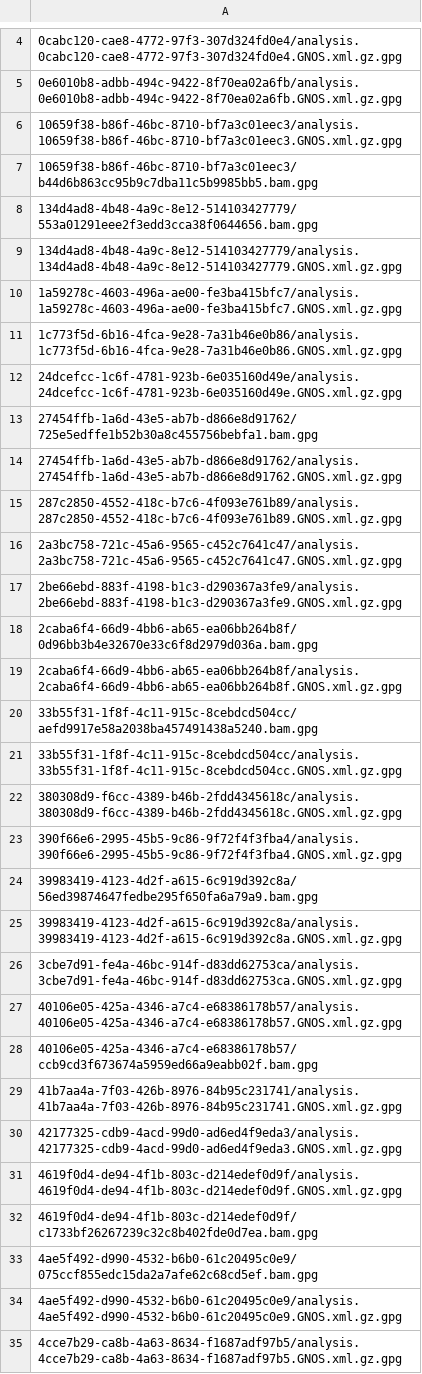
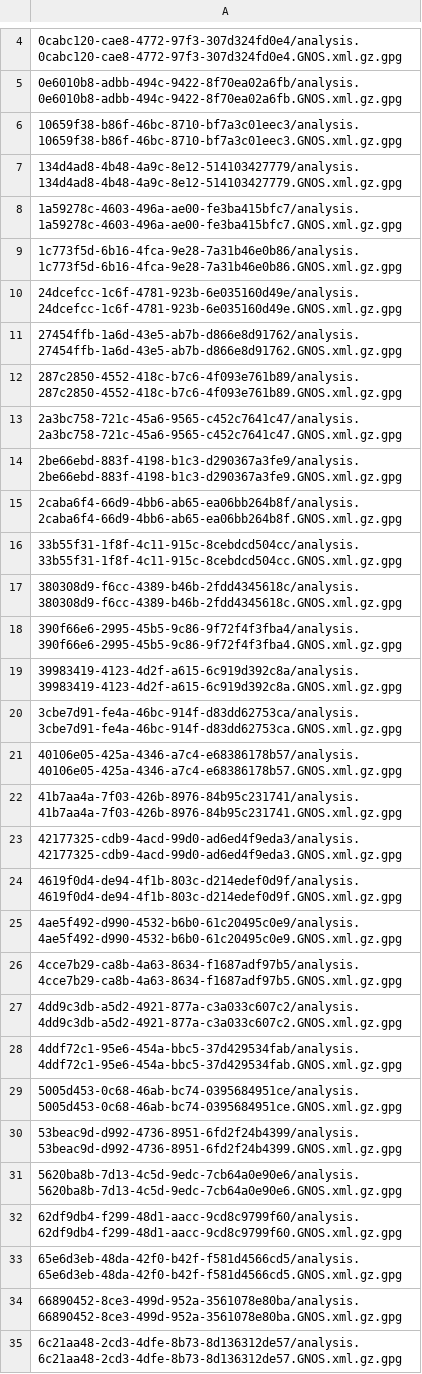
Before and after one commit to ICGC-TCGA-PanCancer/pcawg-ega-submission, a TSV file: file_info/bulk_report_of_files_missed_on_ftp_server/PAEN-IT.bwa.tsv, drawn as a sheet; only a part is shown, gaps mark what is left out; the shorter side is filled out with more unchanged rows; the diff covers the shown part only.

```diff
--- a/file_info/bulk_report_of_files_missed_on_ftp_server/PAEN-IT.bwa.tsv
+++ b/file_info/bulk_report_of_files_missed_on_ftp_server/PAEN-IT.bwa.tsv
@@ -6,4 +6,2 @@
 10659f38-b86f-46bc-8710-bf7a3c01eec3/analysis.10659f38-b86f-46bc-8710-bf7a3c01eec3.GNOS.xml.gz.gpg
-10659f38-b86f-46bc-8710-bf7a3c01eec3/b44d6b863cc95b9c7dba11c5b9985bb5.bam.gpg
-134d4ad8-4b48-4a9c-8e12-514103427779/553a01291eee2f3edd3cca38f0644656.bam.gpg
 134d4ad8-4b48-4a9c-8e12-514103427779/analysis.134d4ad8-4b48-4a9c-8e12-514103427779.GNOS.xml.gz.gpg
@@ -12,3 +10,2 @@
 24dcefcc-1c6f-4781-923b-6e035160d49e/analysis.24dcefcc-1c6f-4781-923b-6e035160d49e.GNOS.xml.gz.gpg
-27454ffb-1a6d-43e5-ab7b-d866e8d91762/725e5edffe1b52b30a8c455756bebfa1.bam.gpg
 27454ffb-1a6d-43e5-ab7b-d866e8d91762/analysis.27454ffb-1a6d-43e5-ab7b-d866e8d91762.GNOS.xml.gz.gpg
@@ -17,5 +14,3 @@
 2be66ebd-883f-4198-b1c3-d290367a3fe9/analysis.2be66ebd-883f-4198-b1c3-d290367a3fe9.GNOS.xml.gz.gpg
-2caba6f4-66d9-4bb6-ab65-ea06bb264b8f/0d96bb3b4e32670e33c6f8d2979d036a.bam.gpg
 2caba6f4-66d9-4bb6-ab65-ea06bb264b8f/analysis.2caba6f4-66d9-4bb6-ab65-ea06bb264b8f.GNOS.xml.gz.gpg
-33b55f31-1f8f-4c11-915c-8cebdcd504cc/aefd9917e58a2038ba457491438a5240.bam.gpg
 33b55f31-1f8f-4c11-915c-8cebdcd504cc/analysis.33b55f31-1f8f-4c11-915c-8cebdcd504cc.GNOS.xml.gz.gpg
@@ -23,3 +18,2 @@
 390f66e6-2995-45b5-9c86-9f72f4f3fba4/analysis.390f66e6-2995-45b5-9c86-9f72f4f3fba4.GNOS.xml.gz.gpg
-39983419-4123-4d2f-a615-6c919d392c8a/56ed39874647fedbe295f650fa6a79a9.bam.gpg
 39983419-4123-4d2f-a615-6c919d392c8a/analysis.39983419-4123-4d2f-a615-6c919d392c8a.GNOS.xml.gz.gpg
@@ -27,3 +21,2 @@
 40106e05-425a-4346-a7c4-e68386178b57/analysis.40106e05-425a-4346-a7c4-e68386178b57.GNOS.xml.gz.gpg
-40106e05-425a-4346-a7c4-e68386178b57/ccb9cd3f673674a5959ed66a9eabb02f.bam.gpg
 41b7aa4a-7f03-426b-8976-84b95c231741/analysis.41b7aa4a-7f03-426b-8976-84b95c231741.GNOS.xml.gz.gpg
@@ -31,4 +24,2 @@
 4619f0d4-de94-4f1b-803c-d214edef0d9f/analysis.4619f0d4-de94-4f1b-803c-d214edef0d9f.GNOS.xml.gz.gpg
-4619f0d4-de94-4f1b-803c-d214edef0d9f/c1733bf26267239c32c8b402fde0d7ea.bam.gpg
-4ae5f492-d990-4532-b6b0-61c20495c0e9/075ccf855edc15da2a7afe62c68cd5ef.bam.gpg
 4ae5f492-d990-4532-b6b0-61c20495c0e9/analysis.4ae5f492-d990-4532-b6b0-61c20495c0e9.GNOS.xml.gz.gpg
```
Also changed, not shown: 23 removed rows elsewhere in this file, file_info/bulk_report_of_files_missed_on_ftp_server/MELA-AU.bwa.tsv, file_info/bulk_report_of_files_missed_on_ftp_server/OV-AU.bwa.tsv, 3 other files.
